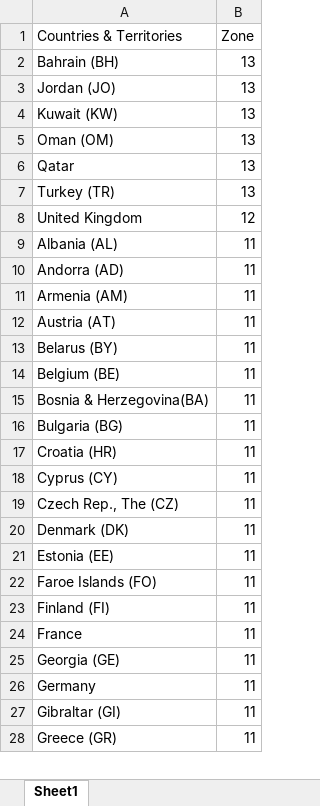
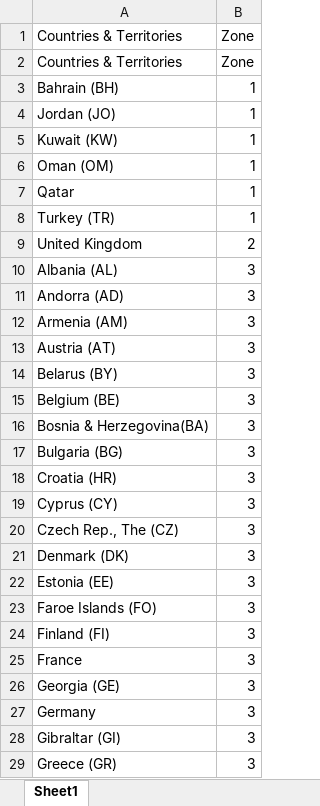
Before and after one commit to NajamNazar712/sonic, an Excel workbook: storage/app/Zone List DHL.xlsx, sheet Sheet1, drawn as a sheet; only a part is shown; values as stored, in another font and other column widths than the file's, no cell formats; addresses are those after the commit; the diff covers the shown part only; the diff names each change by its address in the sheet, - before the commit and + after, or states it on an @@ line.

```diff
--- a/storage/app/Zone List DHL.xlsx (sheet Sheet1)
+++ b/storage/app/Zone List DHL.xlsx (sheet Sheet1)
+row 2: Countries & Territories | Zone
-B3:B8: 13
+B3:B8: 1
-B9: 12
+B9: 2
-B10:B29: 11
+B10:B29: 3
```
Also changed, not shown: 202 edited cells elsewhere in this sheet, cell formats.
